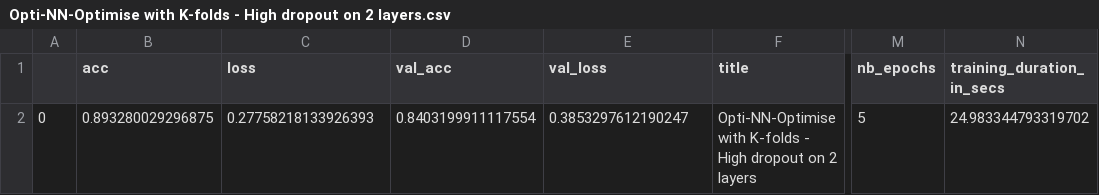
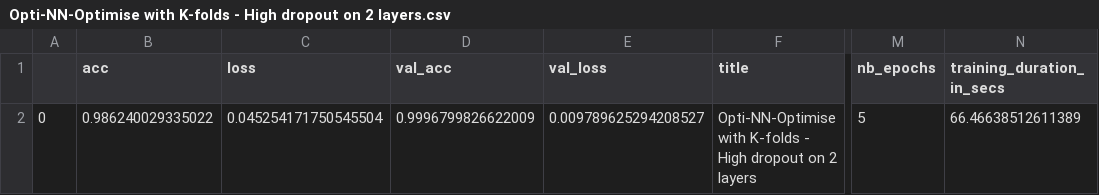
Before and after one commit to machine-learning-study-group/movie-sentiment-analysis, a CSV file: reports/Opti-NN-Optimise with K-folds - High dropout on 2 layers.csv, drawn as a sheet; only a part is shown, gaps mark what is left out; the diff names each change by its address in the sheet, - before the commit and + after, or states it on an @@ line.

```diff
--- a/reports/Opti-NN-Optimise with K-folds - High dropout on 2 layers.csv
+++ b/reports/Opti-NN-Optimise with K-folds - High dropout on 2 layers.csv
-B2 (acc): 0.893280029296875
+B2 (acc): 0.986240029335022
-C2 (loss): 0.27758218133926393
+C2 (loss): 0.045254171750545504
-D2 (val_acc): 0.8403199911117554
+D2 (val_acc): 0.9996799826622009
-E2 (val_loss): 0.3853297612190247
+E2 (val_loss): 0.009789625294208527
-N2 (training_duration_in_secs): 24.983344793319702
+N2 (training_duration_in_secs): 66.46638512611389
```
Also changed, not shown: reports/Opti-NN-Optimise with K-folds - High dropout on 1 layer.csv, reports/Opti-NN-Optimise with K-folds - Low dropout on 1 layer.csv, 6 other files.
